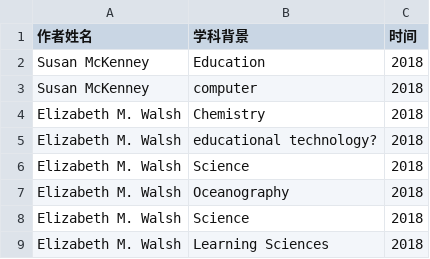
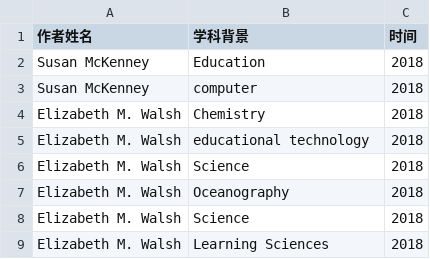
Before and after one commit to JingjingBNU/The-Learning-Sciences, a CSV file: data/students_data/2018作者信息.csv, drawn as a sheet; only a part is shown.

Commit message:
Update 2018作者信息.csv
无

```diff
--- a/data/students_data/2018作者信息.csv
+++ b/data/students_data/2018作者信息.csv
@@ -4,3 +4,3 @@ Susan McKenney	 computer	2018
 Elizabeth M. Walsh	Chemistry	2018
-Elizabeth M. Walsh	educational technology?	2018
+Elizabeth M. Walsh	educational technology	2018
 Elizabeth M. Walsh	Science	2018
```
